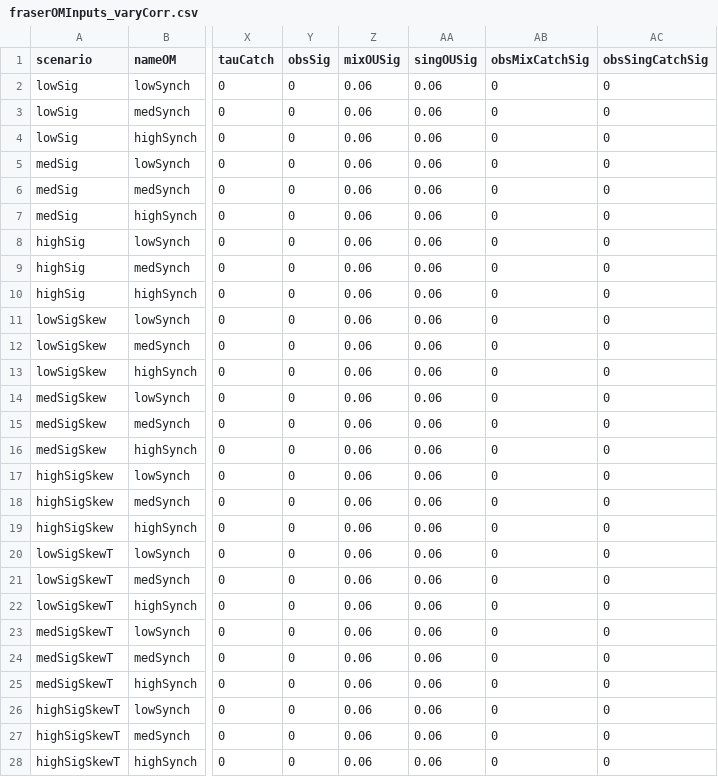
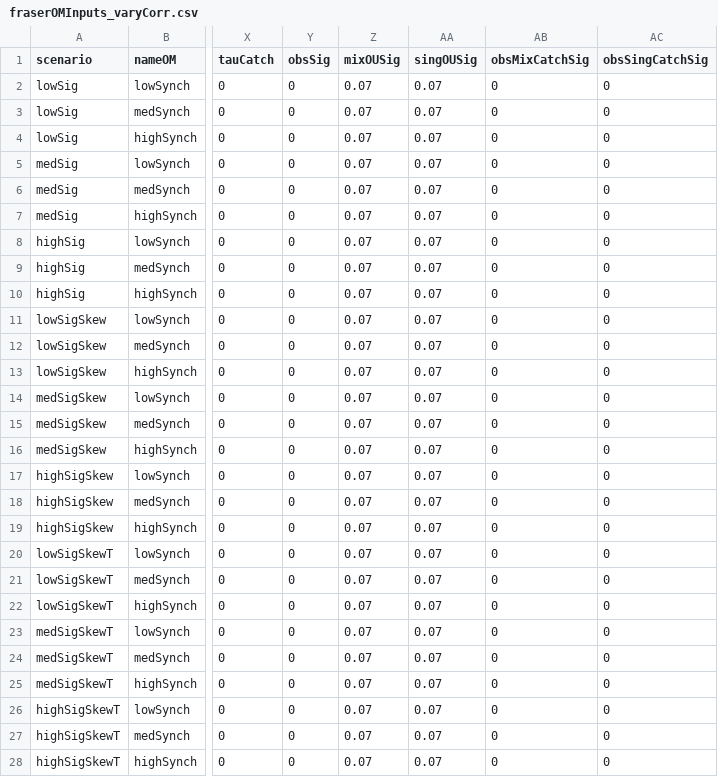
Before and after one commit to Pacific-salmon-assess/samSim, a CSV file: data/opModelScenarios/fraserOMInputs_varyCorr.csv, drawn as a sheet; only a part is shown, gaps mark what is left out; the diff covers the shown part only; the diff names each change by its address in the sheet, - before the commit and + after, or states it on an @@ line.

```diff
--- a/data/opModelScenarios/fraserOMInputs_varyCorr.csv
+++ b/data/opModelScenarios/fraserOMInputs_varyCorr.csv
-Z2:Z28 (mixOUSig): 0.06
+Z2:Z28 (mixOUSig): 0.07
-AA2:AA28 (singOUSig): 0.06
+AA2:AA28 (singOUSig): 0.07
```
Also changed, not shown: 54 edited cells elsewhere in this file, 1 other file.
